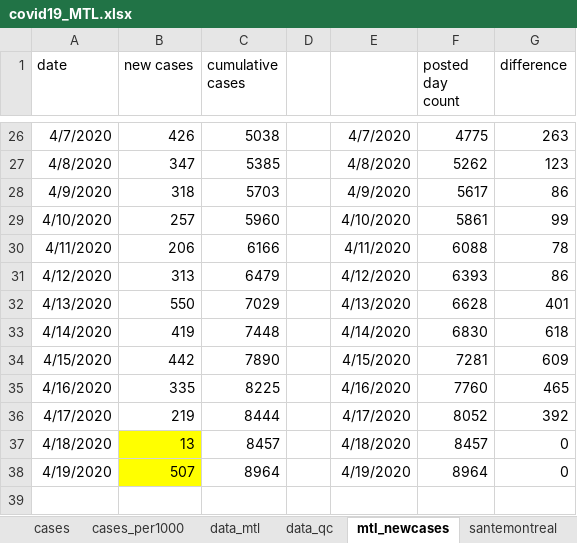
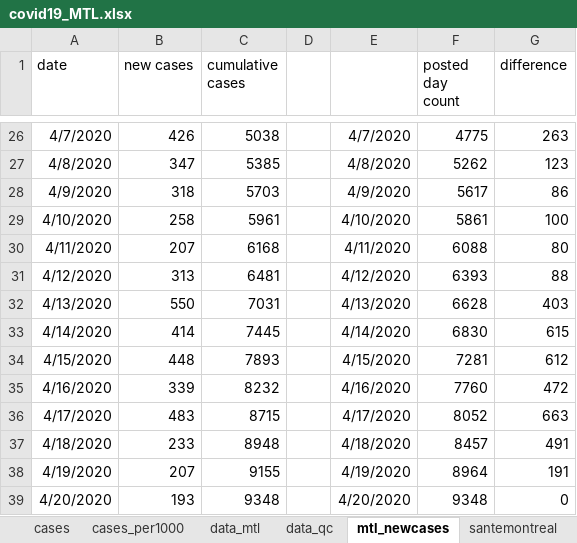
Before and after one commit to jeremymoreau/covid19mtl, an Excel workbook: data/covid19_MTL.xlsx, sheet mtl_newcases, drawn as a sheet; only a part is shown, gaps mark what is left out; values as stored, in another font and other column widths than the file's, no borders; the diff names each change by its address in the sheet, - before the commit and + after, or states it on an @@ line.

```diff
--- a/data/covid19_MTL.xlsx (sheet mtl_newcases)
+++ b/data/covid19_MTL.xlsx (sheet mtl_newcases)
-B29 (new cases): 257
+B29 (new cases): 258
-C29 (cumulative cases): 5960
+C29 (cumulative cases): 5961
-G29 (difference): 99
+G29 (difference): 100
-B30 (new cases): 206
+B30 (new cases): 207
-C30 (cumulative cases): 6166
+C30 (cumulative cases): 6168
-G30 (difference): 78
+G30 (difference): 80
-C31 (cumulative cases): 6479
+C31 (cumulative cases): 6481
-G31 (difference): 86
+G31 (difference): 88
-C32 (cumulative cases): 7029
+C32 (cumulative cases): 7031
-G32 (difference): 401
+G32 (difference): 403
-B33 (new cases): 419
+B33 (new cases): 414
-C33 (cumulative cases): 7448
+C33 (cumulative cases): 7445
-G33 (difference): 618
+G33 (difference): 615
-B34 (new cases): 442
+B34 (new cases): 448
-C34 (cumulative cases): 7890
+C34 (cumulative cases): 7893
-G34 (difference): 609
+G34 (difference): 612
-B35 (new cases): 335
+B35 (new cases): 339
-C35 (cumulative cases): 8225
+C35 (cumulative cases): 8232
-G35 (difference): 465
+G35 (difference): 472
-B36 (new cases): 219
+B36 (new cases): 483
-C36 (cumulative cases): 8444
+C36 (cumulative cases): 8715
-G36 (difference): 392
+G36 (difference): 663
-B37 (new cases): 13
+B37 (new cases): 233
-B37:B38 fill: #FFFF00
+B37:B38 fill: none
-C37 (cumulative cases): 8457
+C37 (cumulative cases): 8948
-G37 (difference): 0
+G37 (difference): 491
-B38 (new cases): 507
+B38 (new cases): 207
-C38 (cumulative cases): 8964
+C38 (cumulative cases): 9155
-G38 (difference): 0
+G38 (difference): 191
+row 39: 4/20/2020 | 193 | 9348 |  | 4/20/2020 | 9348 | 0
```
Also changed, not shown: sheet data_mtl, sheet scratch, sheet data_qc, sheet cases, sheet cases_per1000, sheet santemontreal, 4 other files.
